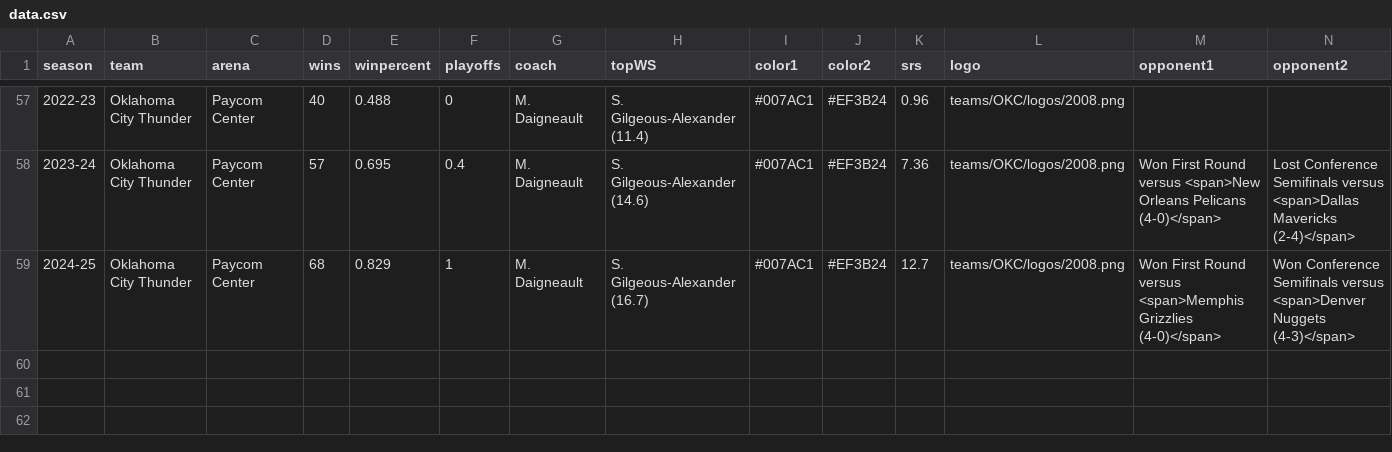
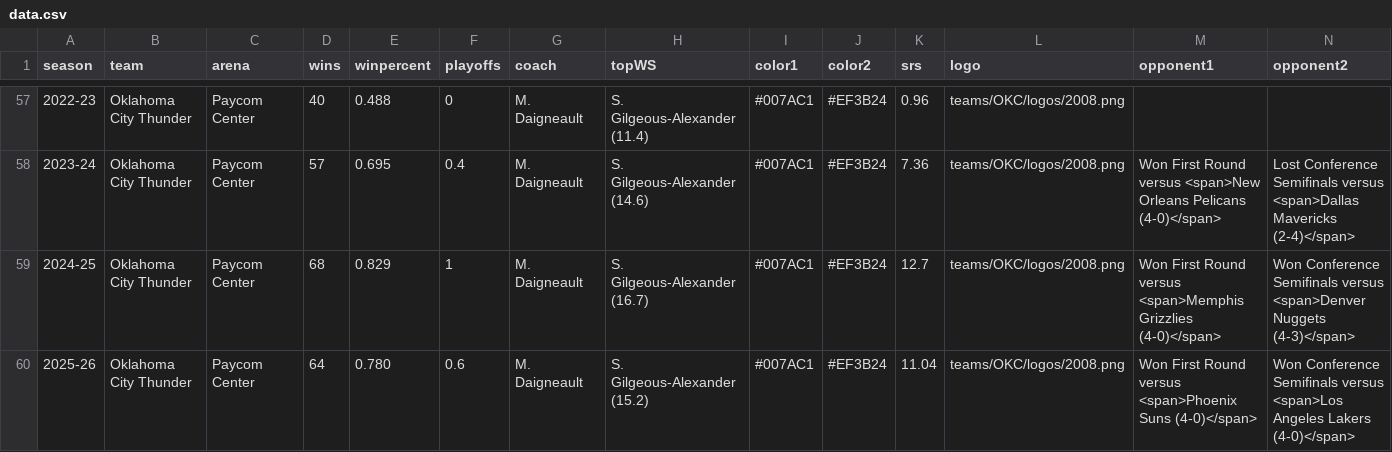
Before and after one commit to zacariias/nbahistory, a CSV file: teams/OKC/data.csv, drawn as a sheet; only a part is shown, gaps mark what is left out; rows hold the shown columns only; the diff names each change by its address in the sheet, - before the commit and + after, or states it on an @@ line.

Commit message:
Update data.csv

```diff
--- a/teams/OKC/data.csv
+++ b/teams/OKC/data.csv
+row 60: 2025-26 | Oklahoma City Thunder | Paycom Center | 64 | 0.780 | 0.6 | M. Daigneault | S. Gilgeous-Alexander (15.2) | #007AC1 | #EF3B24 | 11.04 | teams/OKC/logos/2008.png | Won First Round versus <span>Phoenix Suns (4-0)</span> | Won Conference Semifinals versus <span>Los Angeles Lakers (4-0)</span>
```
